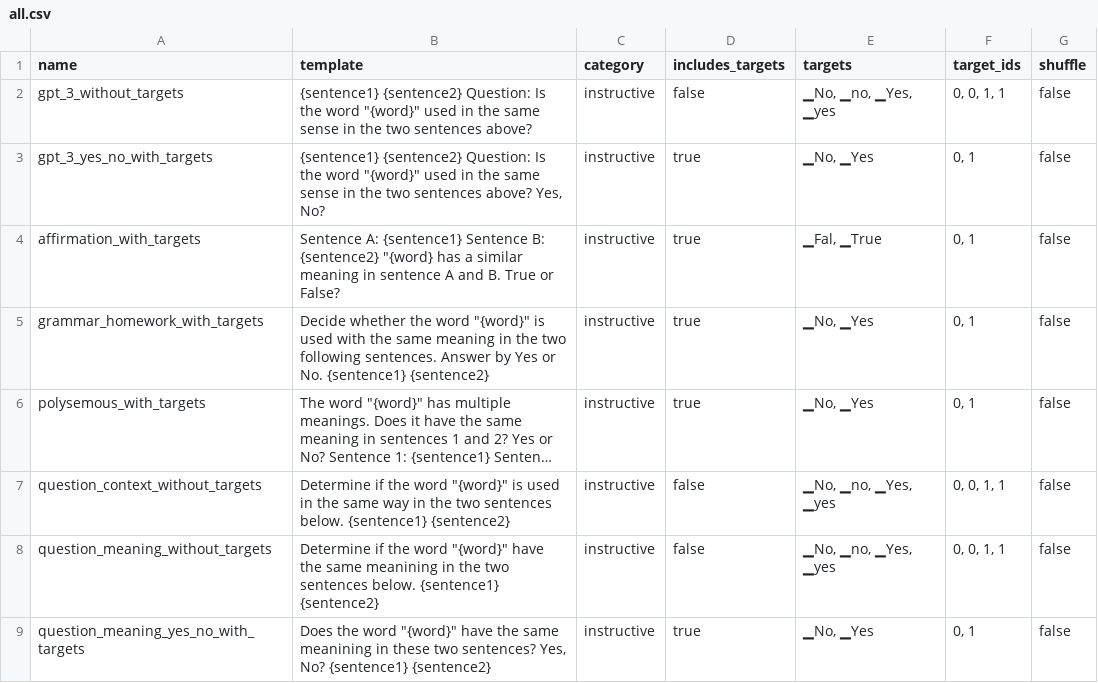
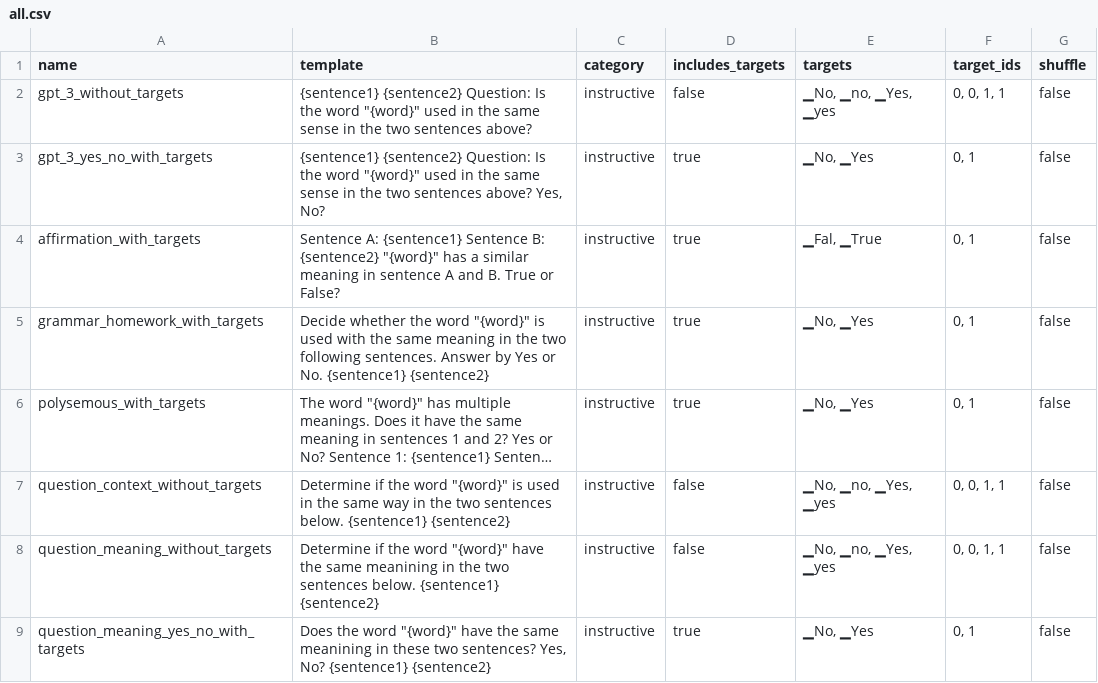
Before and after one commit to mmarius/t0-analysis, a CSV file: prompts/wic/all.csv, drawn as a sheet; only a part is shown; long unchanged cells end in ….

```diff
--- a/prompts/wic/all.csv
+++ b/prompts/wic/all.csv
@@ -3,3 +3,3 @@ gpt_3_without_targets;{sentence1} {sentence2} Question: Is the word "{word}" use
 gpt_3_yes_no_with_targets;{sentence1} {sentence2} Question: Is the word "{word}" used in the same sense in the two sentences above? Yes, No?;instructive;true;▁No, ▁Yes;0, 1;false
-affirmation_with_targets;Sentence A: {sentence1} Sentence B: {sentence2} "{word} has a similar meaning in sentence A and B. True or False?;instructive;true;▁Fal, ▁True;0, 1;false
+affirmation_with_targets;Sentence A: {sentence1} Sentence B: {sentence2} "{word}" has a similar meaning in sentence A and B. True or False?;instructive;true;▁Fal, ▁True;0, 1;false
 grammar_homework_with_targets;Decide whether the word "{word}" is used with the same meaning in the two following sentences. Answer by Yes or No. {sentence1} {sentence2};instructive;true;▁No, ▁Yes;0, 1;false
```
Also changed, not shown: 25 other files.
